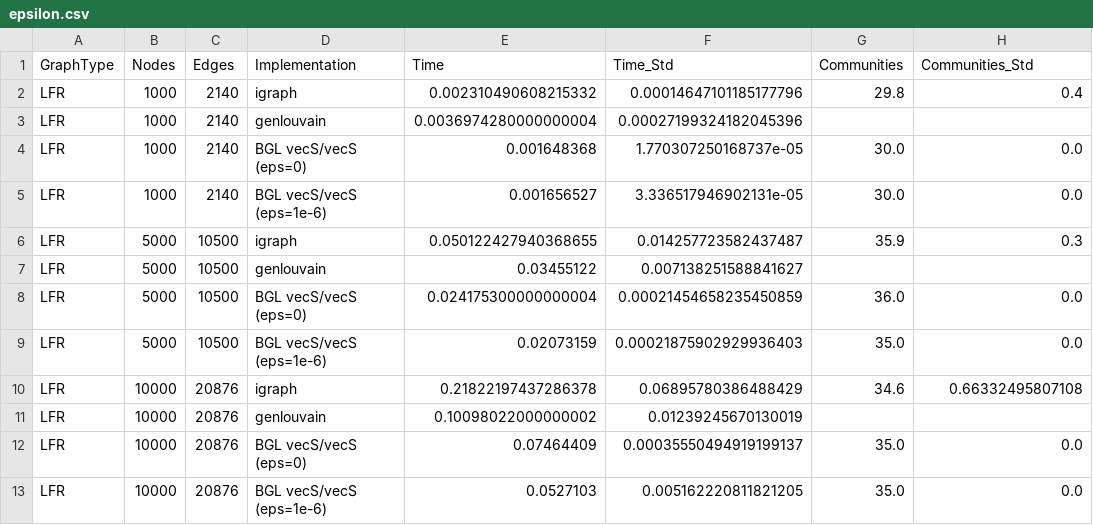
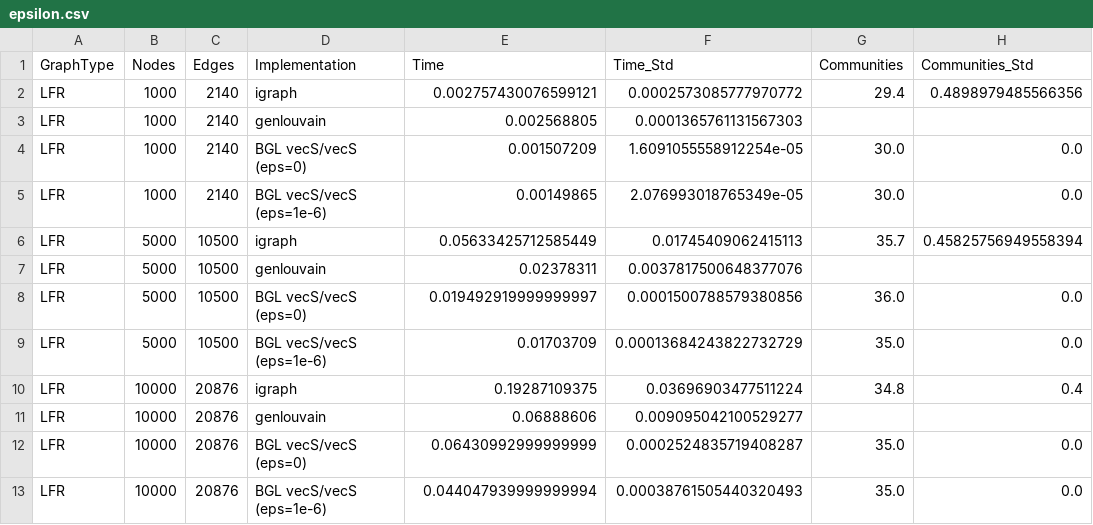
Before and after one commit to Becheler/boost-graph-benchmarks, a CSV file: louvain/results/epsilon.csv, drawn as a sheet; only a part is shown; the diff covers the shown part only.

```diff
--- a/louvain/results/epsilon.csv
+++ b/louvain/results/epsilon.csv
@@ -1,13 +1,13 @@
 GraphType,Nodes,Edges,Implementation,Time,Time_Std,Communities,Communities_Std
-LFR,1000,2140,igraph,0.002310490608215332,0.00014647101185177796,29.8,0.4
-LFR,1000,2140,genlouvain,0.0036974280000000004,0.00027199324182045396,,
-LFR,1000,2140,BGL vecS/vecS (eps=0),0.001648368,1.770307250168737e-05,30.0,0.0
-LFR,1000,2140,BGL vecS/vecS (eps=1e-6),0.001656527,3.336517946902131e-05,30.0,0.0
-LFR,5000,10500,igraph,0.050122427940368655,0.014257723582437487,35.9,0.3
-LFR,5000,10500,genlouvain,0.03455122,0.007138251588841627,,
-LFR,5000,10500,BGL vecS/vecS (eps=0),0.024175300000000004,0.00021454658235450859,36.0,0.0
-LFR,5000,10500,BGL vecS/vecS (eps=1e-6),0.02073159,0.00021875902929936403,35.0,0.0
-LFR,10000,20876,igraph,0.21822197437286378,0.06895780386488429,34.6,0.66332495807108
-LFR,10000,20876,genlouvain,0.10098022000000002,0.01239245670130019,,
-LFR,10000,20876,BGL vecS/vecS (eps=0),0.07464409,0.00035550494919199137,35.0,0.0
-LFR,10000,20876,BGL vecS/vecS (eps=1e-6),0.0527103,0.005162220811821205,35.0,0.0
+LFR,1000,2140,igraph,0.002757430076599121,0.0002573085777970772,29.4,0.4898979485566356
+LFR,1000,2140,genlouvain,0.002568805,0.0001365761131567303,,
+LFR,1000,2140,BGL vecS/vecS (eps=0),0.001507209,1.6091055558912254e-05,30.0,0.0
+LFR,1000,2140,BGL vecS/vecS (eps=1e-6),0.00149865,2.076993018765349e-05,30.0,0.0
+LFR,5000,10500,igraph,0.05633425712585449,0.01745409062415113,35.7,0.45825756949558394
+LFR,5000,10500,genlouvain,0.02378311,0.0037817500648377076,,
+LFR,5000,10500,BGL vecS/vecS (eps=0),0.019492919999999997,0.0001500788579380856,36.0,0.0
+LFR,5000,10500,BGL vecS/vecS (eps=1e-6),0.01703709,0.00013684243822732729,35.0,0.0
+LFR,10000,20876,igraph,0.19287109375,0.03696903477511224,34.8,0.4
+LFR,10000,20876,genlouvain,0.06888606,0.009095042100529277,,
+LFR,10000,20876,BGL vecS/vecS (eps=0),0.06430992999999999,0.0002524835719408287,35.0,0.0
+LFR,10000,20876,BGL vecS/vecS (eps=1e-6),0.044047939999999994,0.00038761505440320493,35.0,0.0
```
Also changed, not shown: 16 removed rows and 10 edited cells elsewhere in this file, louvain/results/runtime.csv, 5 other files.
